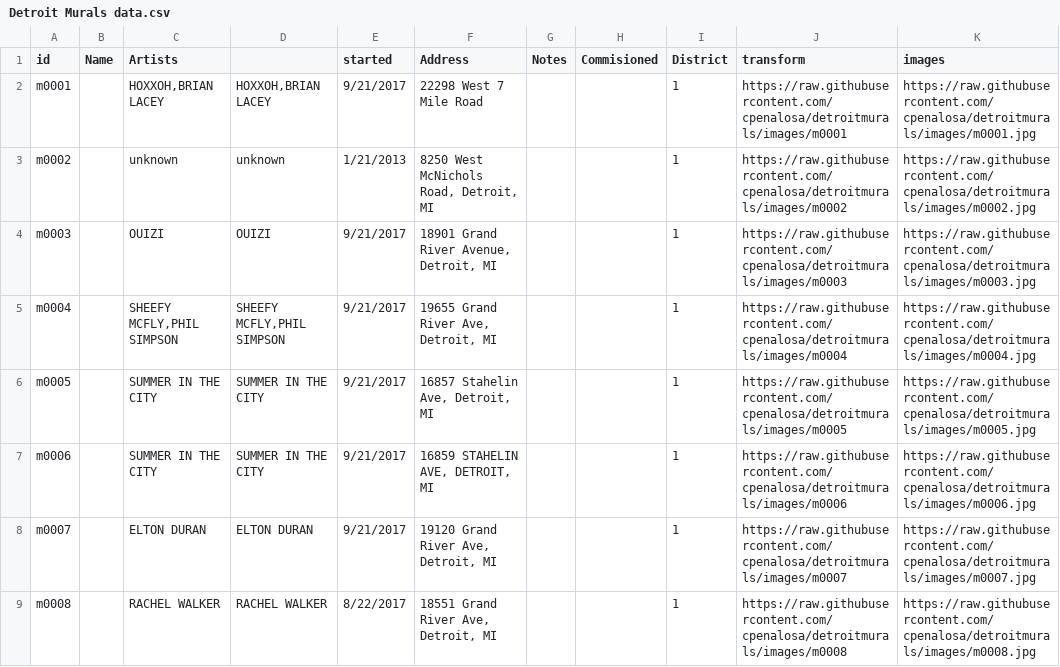
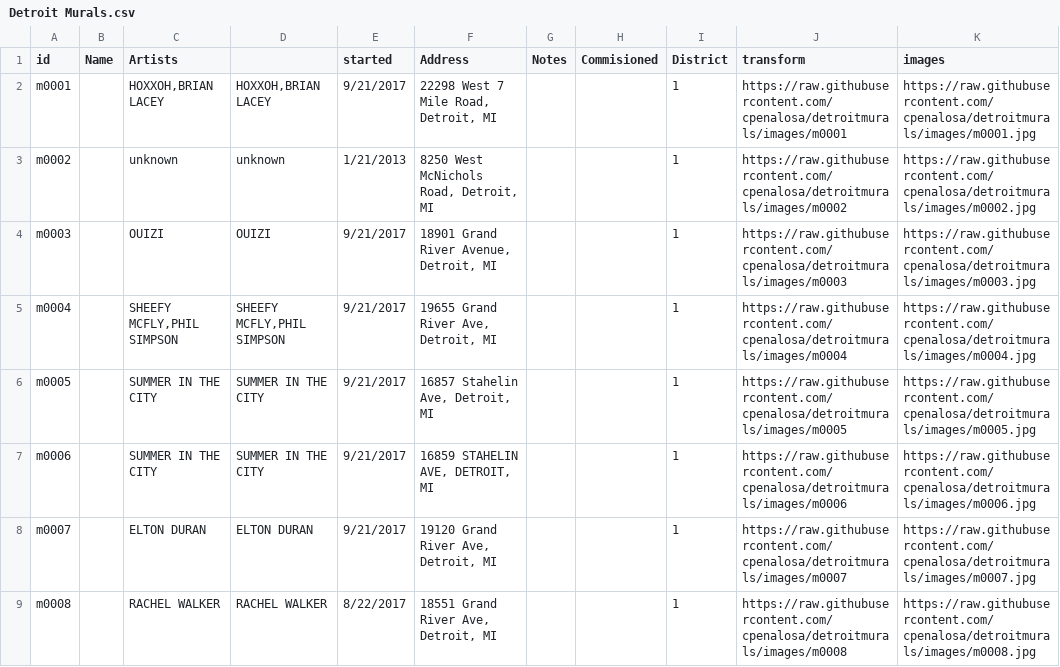
Before and after one commit to cpenalosa/detroitmurals, a CSV file: Detroit Murals.csv (was Detroit Murals data.csv), drawn as a sheet; only a part is shown; the diff names each change by its address in the sheet, - before the commit and + after, or states it on an @@ line.

Commit message:
Update and rename Detroit Murals data.csv to Detroit Murals.csv

```diff
--- a/Detroit Murals data.csv
+++ b/Detroit Murals.csv
-F2 (Address): 22298 West 7 Mile Road
+F2 (Address): 22298 West 7 Mile Road, Detroit, MI
```
